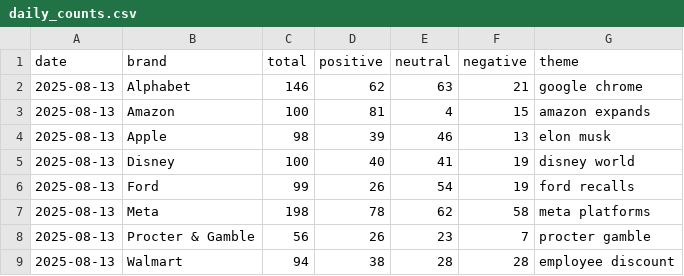
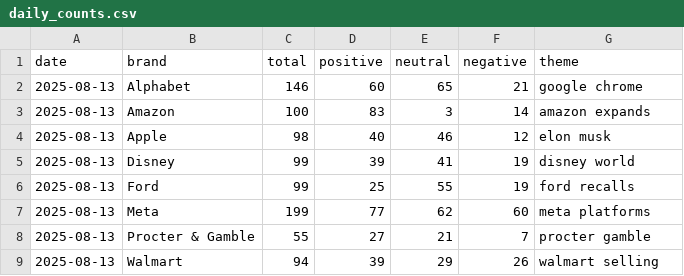
Before and after one commit to PatrickRyanLane/news-sentiment-dashboard, a CSV file: data/daily_counts.csv, drawn as a sheet.

```diff
--- a/data/daily_counts.csv
+++ b/data/daily_counts.csv
@@ -1,9 +1,9 @@
 date,brand,total,positive,neutral,negative,theme
-2025-08-13,Alphabet,146,62,63,21,google chrome
-2025-08-13,Amazon,100,81,4,15,amazon expands
-2025-08-13,Apple,98,39,46,13,elon musk
-2025-08-13,Disney,100,40,41,19,disney world
-2025-08-13,Ford,99,26,54,19,ford recalls
-2025-08-13,Meta,198,78,62,58,meta platforms
-2025-08-13,Procter & Gamble,56,26,23,7,procter gamble
-2025-08-13,Walmart,94,38,28,28,employee discount
+2025-08-13,Alphabet,146,60,65,21,google chrome
+2025-08-13,Amazon,100,83,3,14,amazon expands
+2025-08-13,Apple,98,40,46,12,elon musk
+2025-08-13,Disney,99,39,41,19,disney world
+2025-08-13,Ford,99,25,55,19,ford recalls
+2025-08-13,Meta,199,77,62,60,meta platforms
+2025-08-13,Procter & Gamble,55,27,21,7,procter gamble
+2025-08-13,Walmart,94,39,29,26,walmart selling
```
Also changed, not shown: data/articles/2025-08-13.csv.
